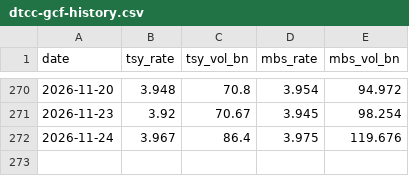
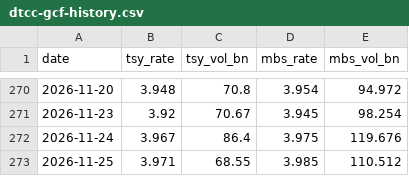
Before and after one commit to DrNas/funding-markets-monitor, a CSV file: data/dtcc-gcf-history.csv, drawn as a sheet; only a part is shown, gaps mark what is left out.

```diff
--- a/data/dtcc-gcf-history.csv
+++ b/data/dtcc-gcf-history.csv
@@ -272 +272,2 @@ date,tsy_rate,tsy_vol_bn,mbs_rate,mbs_vol_bn
 2026-11-24,3.967,86.4,3.975,119.676
+2026-11-25,3.971,68.55,3.985,110.512
```
